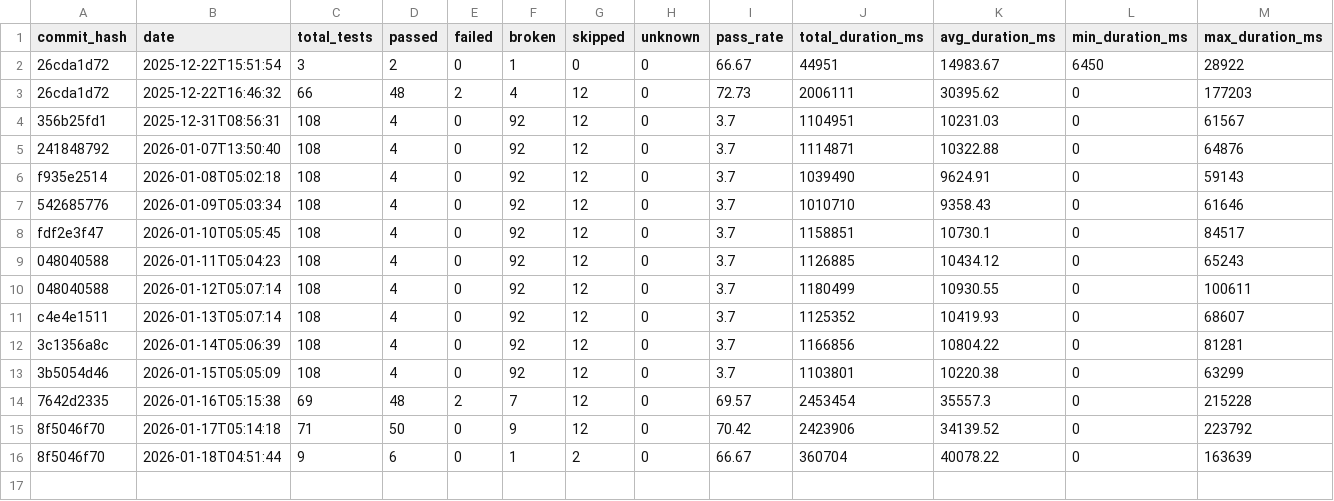
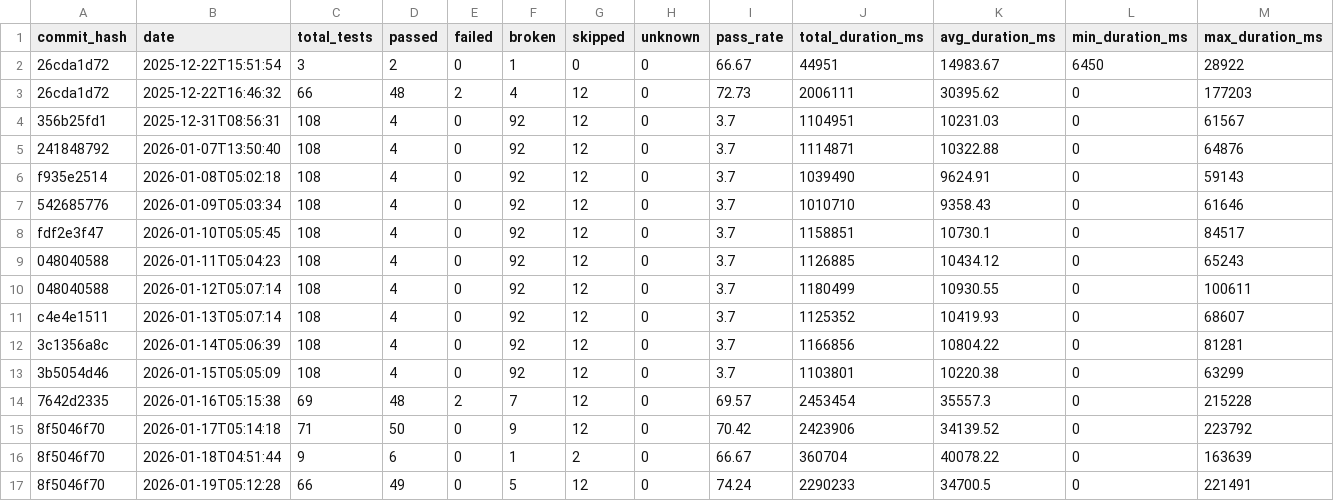
Before and after one commit to status-im/status-app-benchmarks, a CSV file: data/summary_metrics.csv, drawn as a sheet; only a part is shown; rows hold the shown columns only; the diff names each change by its address in the sheet, - before the commit and + after, or states it on an @@ line.

```diff
--- a/data/summary_metrics.csv
+++ b/data/summary_metrics.csv
+row 17: 8f5046f70 | 2026-01-19T05:12:28 | 66 | 49 | 0 | 5 | 12 | 0 | 74.24 | 2290233 | 34700.5 | 0 | 221491
```
Also changed, not shown: data/performance_metrics.csv, 6 other files.
